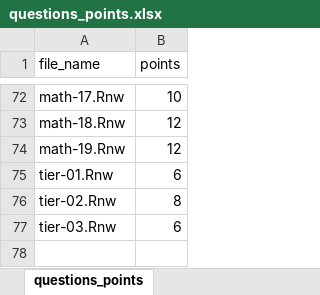
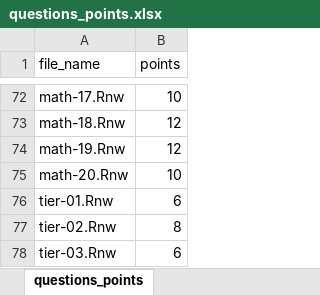
Before and after one commit to jkruppa/exam, an Excel workbook: questions_points.xlsx, sheet questions_points, drawn as a sheet; only a part is shown, gaps mark what is left out; values as stored, in another font and other column widths than the file's, no borders; conditional formats not drawn; the diff names each change by its address in the sheet, - before the commit and + after, or states it on an @@ line.

```diff
--- a/questions_points.xlsx (sheet questions_points)
+++ b/questions_points.xlsx (sheet questions_points)
+row 75: math-20.Rnw | 10
```
Also changed, not shown: 32 other files.
